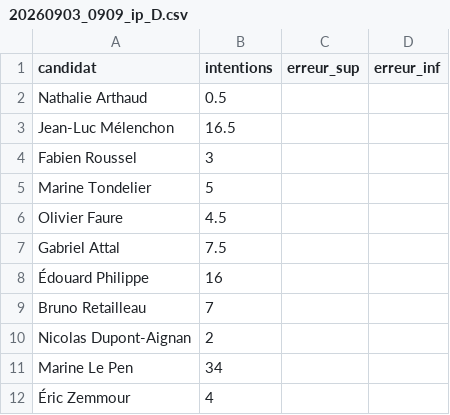
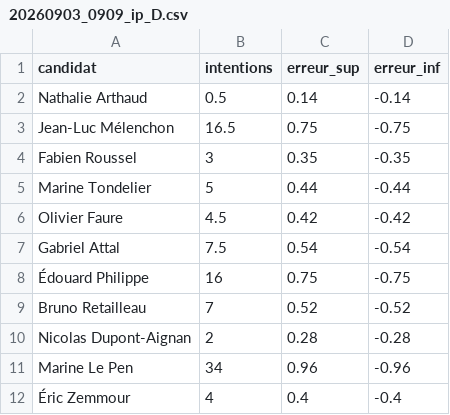
Before and after one commit to MieuxVoter/presidentielle2027, a CSV file: polls/20260903_0909_ip_D.csv, drawn as a sheet.

```diff
--- a/polls/20260903_0909_ip_D.csv
+++ b/polls/20260903_0909_ip_D.csv
@@ -1,12 +1,12 @@
 candidat,intentions,erreur_sup,erreur_inf
-Nathalie Arthaud,0.5,,
-Jean-Luc Mélenchon,16.5,,
-Fabien Roussel,3,,
-Marine Tondelier,5,,
-Olivier Faure,4.5,,
-Gabriel Attal,7.5,,
-Édouard Philippe,16,,
-Bruno Retailleau,7,,
-Nicolas Dupont-Aignan,2,,
-Marine Le Pen,34,,
-Éric Zemmour,4,,
+Nathalie Arthaud,0.5,0.14,-0.14
+Jean-Luc Mélenchon,16.5,0.75,-0.75
+Fabien Roussel,3,0.35,-0.35
+Marine Tondelier,5,0.44,-0.44
+Olivier Faure,4.5,0.42,-0.42
+Gabriel Attal,7.5,0.54,-0.54
+Édouard Philippe,16,0.75,-0.75
+Bruno Retailleau,7,0.52,-0.52
+Nicolas Dupont-Aignan,2,0.28,-0.28
+Marine Le Pen,34,0.96,-0.96
+Éric Zemmour,4,0.4,-0.4
```
Also changed, not shown: polls/20260903_0909_ip_A.csv, polls/20260903_0909_ip_B.csv, 6 other files.
